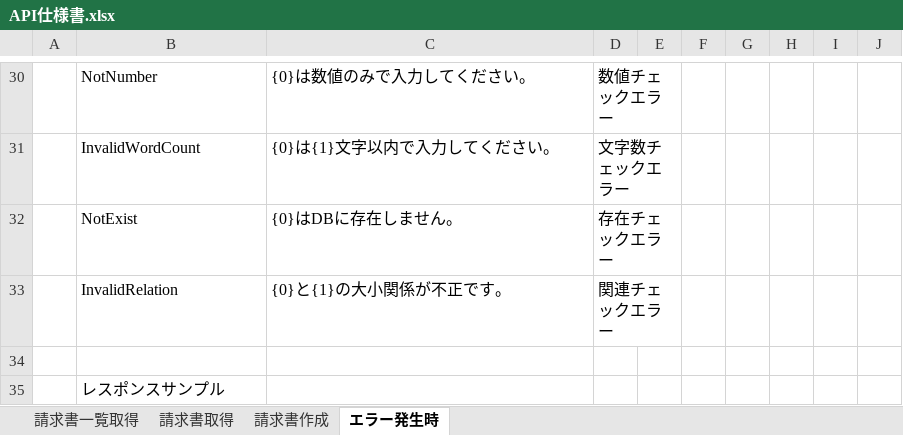
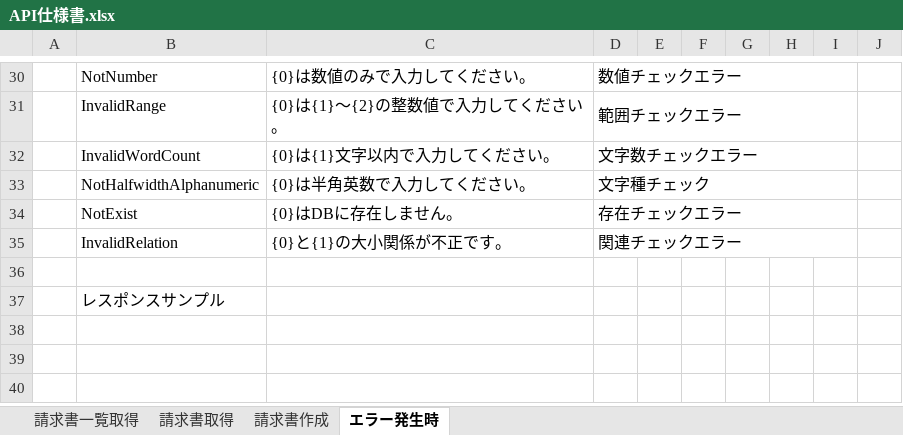
Before and after one commit to toriyamaa/invoice, an Excel workbook: invoice-doc/10_基本設計/API仕様書.xlsx, sheet エラー発生時, drawn as a sheet; only a part is shown, gaps mark what is left out; values as stored, in another font and other column widths than the file's, no borders; charts and pictures not drawn; removed rows and columns are numbered as before the commit, all else as after; the diff covers the shown part only; the diff names each change by its address in the sheet, - before the commit and + after, or states it on an @@ line.

```diff
--- a/invoice-doc/10_基本設計/API仕様書.xlsx (sheet エラー発生時)
+++ b/invoice-doc/10_基本設計/API仕様書.xlsx (sheet エラー発生時)
-D30:E30 merged
+D30:I30 merged
+row 31:  | InvalidRange | {0}は{1}～{2}の整数値で入力してください。 | 範囲チェックエラー
-D31:E31 merged
+D32:I32 merged
+row 33:  | NotHalfwidthAlphanumeric | {0}は半角英数で入力してください。 | 文字種チェック
-D32:E32 merged
+D34:I34 merged
-D33:E33 merged
+D35:I35 merged
```
Also changed, not shown: 1 added row, 1 removed row, 7 edited cells, cell formats and merged cells elsewhere in this sheet, charts or pictures.
